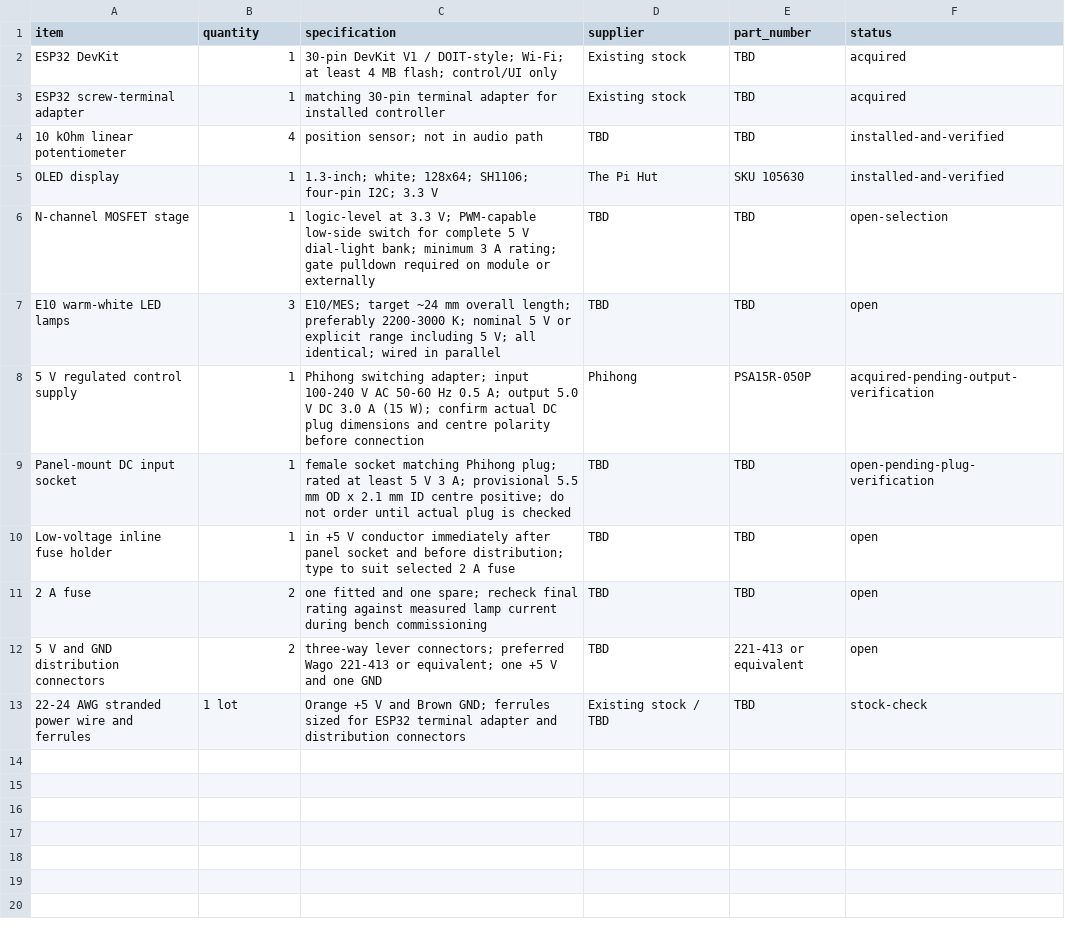
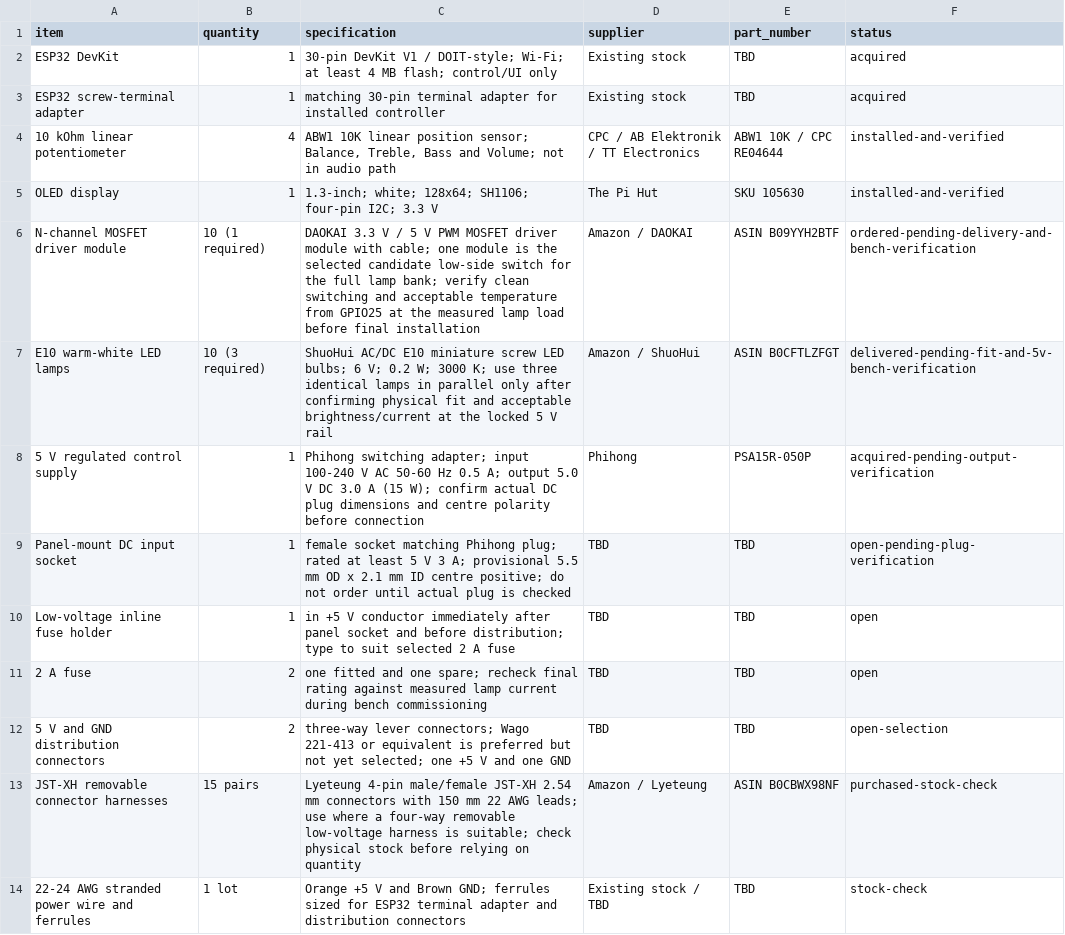
Before and after one commit to LeweeLewee/Decca, a CSV file: hardware/BOM/phase1.csv, drawn as a sheet.

Commit message:
docs(bom): record selected component models
Reconcile selected, purchased and genuinely open components against the project decisions and purchase records.

```diff
--- a/hardware/BOM/phase1.csv
+++ b/hardware/BOM/phase1.csv
@@ -3,6 +3,6 @@ ESP32 DevKit,1,"30-pin DevKit V1 / DOIT-style; Wi-Fi; at least 4 MB flash; contr
 ESP32 screw-terminal adapter,1,"matching 30-pin terminal adapter for installed controller",Existing stock,TBD,acquired
-10 kOhm linear potentiometer,4,"position sensor; not in audio path",TBD,TBD,installed-and-verified
+10 kOhm linear potentiometer,4,"ABW1 10K linear position sensor; Balance, Treble, Bass and Volume; not in audio path",CPC / AB Elektronik / TT Electronics,ABW1 10K / CPC RE04644,installed-and-verified
 OLED display,1,"1.3-inch; white; 128x64; SH1106; four-pin I2C; 3.3 V",The Pi Hut,SKU 105630,installed-and-verified
-N-channel MOSFET stage,1,"logic-level at 3.3 V; PWM-capable low-side switch for complete 5 V dial-light bank; minimum 3 A rating; gate pulldown required on module or externally",TBD,TBD,open-selection
-E10 warm-white LED lamps,3,"E10/MES; target ~24 mm overall length; preferably 2200-3000 K; nominal 5 V or explicit range including 5 V; all identical; wired in parallel",TBD,TBD,open
+N-channel MOSFET driver module,10 (1 required),"DAOKAI 3.3 V / 5 V PWM MOSFET driver module with cable; one module is the selected candidate low-side switch for the full lamp bank; verify clean switching and acceptable temperature from GPIO25 at the measured lamp load before final installation",Amazon / DAOKAI,ASIN B09YYH2BTF,ordered-pending-delivery-and-bench-verification
+E10 warm-white LED lamps,10 (3 required),"ShuoHui AC/DC E10 miniature screw LED bulbs; 6 V; 0.2 W; 3000 K; use three identical lamps in parallel only after confirming physical fit and acceptable brightness/current at the locked 5 V rail",Amazon / ShuoHui,ASIN B0CFTLZFGT,delivered-pending-fit-and-5v-bench-verification
 5 V regulated control supply,1,"Phihong switching adapter; input 100-240 V AC 50-60 Hz 0.5 A; output 5.0 V DC 3.0 A (15 W); confirm actual DC plug dimensions and centre polarity before connection",Phihong,PSA15R-050P,acquired-pending-output-verification
@@ -11,3 +11,4 @@ Low-voltage inline fuse holder,1,"in +5 V conductor immediately after panel sock
 2 A fuse,2,"one fitted and one spare; recheck final rating against measured lamp current during bench commissioning",TBD,TBD,open
-5 V and GND distribution connectors,2,"three-way lever connectors; preferred Wago 221-413 or equivalent; one +5 V and one GND",TBD,221-413 or equivalent,open
+5 V and GND distribution connectors,2,"three-way lever connectors; Wago 221-413 or equivalent is preferred but not yet selected; one +5 V and one GND",TBD,TBD,open-selection
+JST-XH removable connector harnesses,15 pairs,"Lyeteung 4-pin male/female JST-XH 2.54 mm connectors with 150 mm 22 AWG leads; use where a four-way removable low-voltage harness is suitable; check physical stock before relying on quantity",Amazon / Lyeteung,ASIN B0CBWX98NF,purchased-stock-check
 22-24 AWG stranded power wire and ferrules,1 lot,"Orange +5 V and Brown GND; ferrules sized for ESP32 terminal adapter and distribution connectors",Existing stock / TBD,TBD,stock-check
```
Also changed, not shown: hardware/BOM/phase2.csv, 4 other files.
